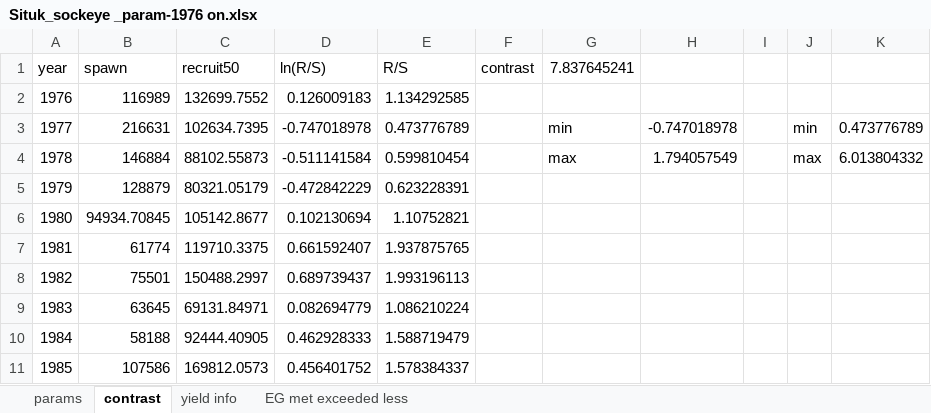
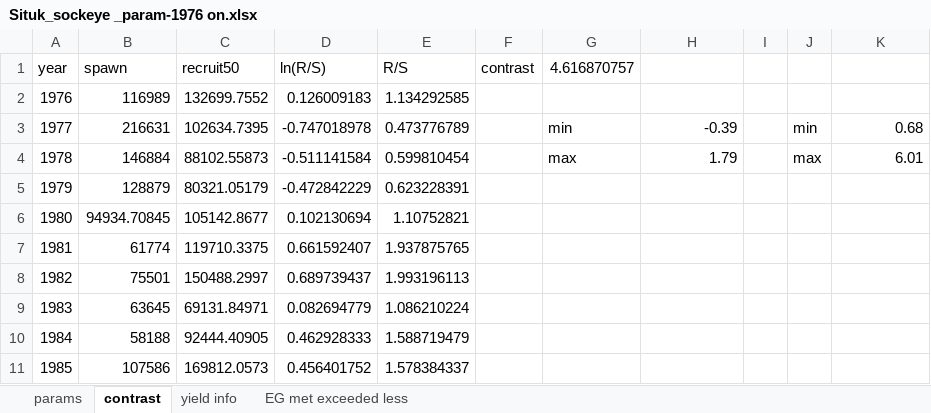
Before and after one commit to commfish/Situk_sockeye, an Excel workbook: Situk_sockeye _param-1976 on.xlsx, sheet contrast, drawn as a sheet; only a part is shown; values as stored, in another font and other column widths than the file's, no borders; charts and pictures not drawn; 1 other sheet too large or unreadable and not compared; the diff names each change by its address in the sheet, - before the commit and + after, or states it on an @@ line.

```diff
--- a/Situk_sockeye _param-1976 on.xlsx (sheet contrast)
+++ b/Situk_sockeye _param-1976 on.xlsx (sheet contrast)
-G1: 7.837645241
+G1: 4.616870757
-H3: -0.747018978
+H3: -0.39
-K3: 0.473776789
+K3: 0.68
-H4: 1.794057549
+H4: 1.79
-K4: 6.013804332
+K4: 6.01
```
Also changed, not shown: charts or pictures, Situk_sockeye _param-1988 on.xlsx, 12 other files.
